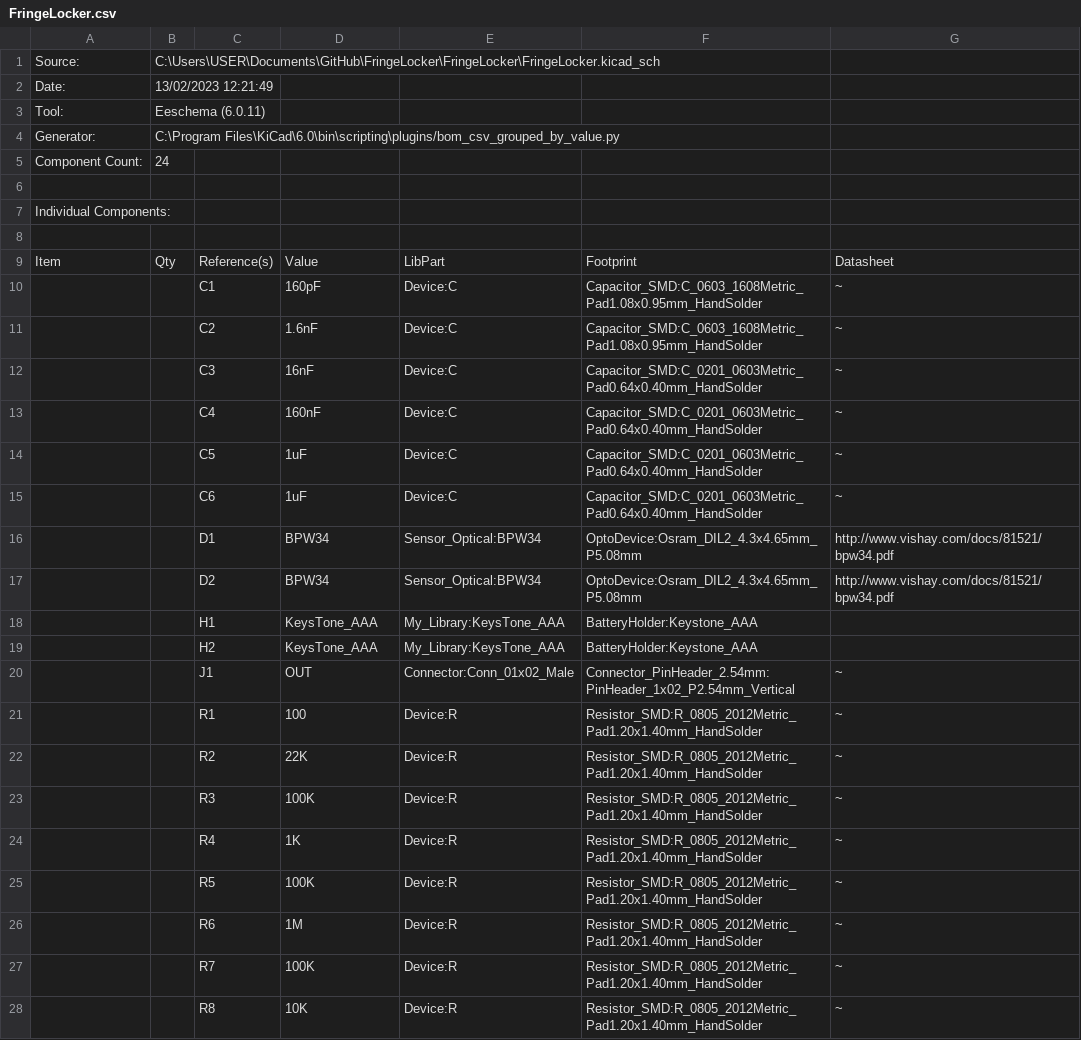
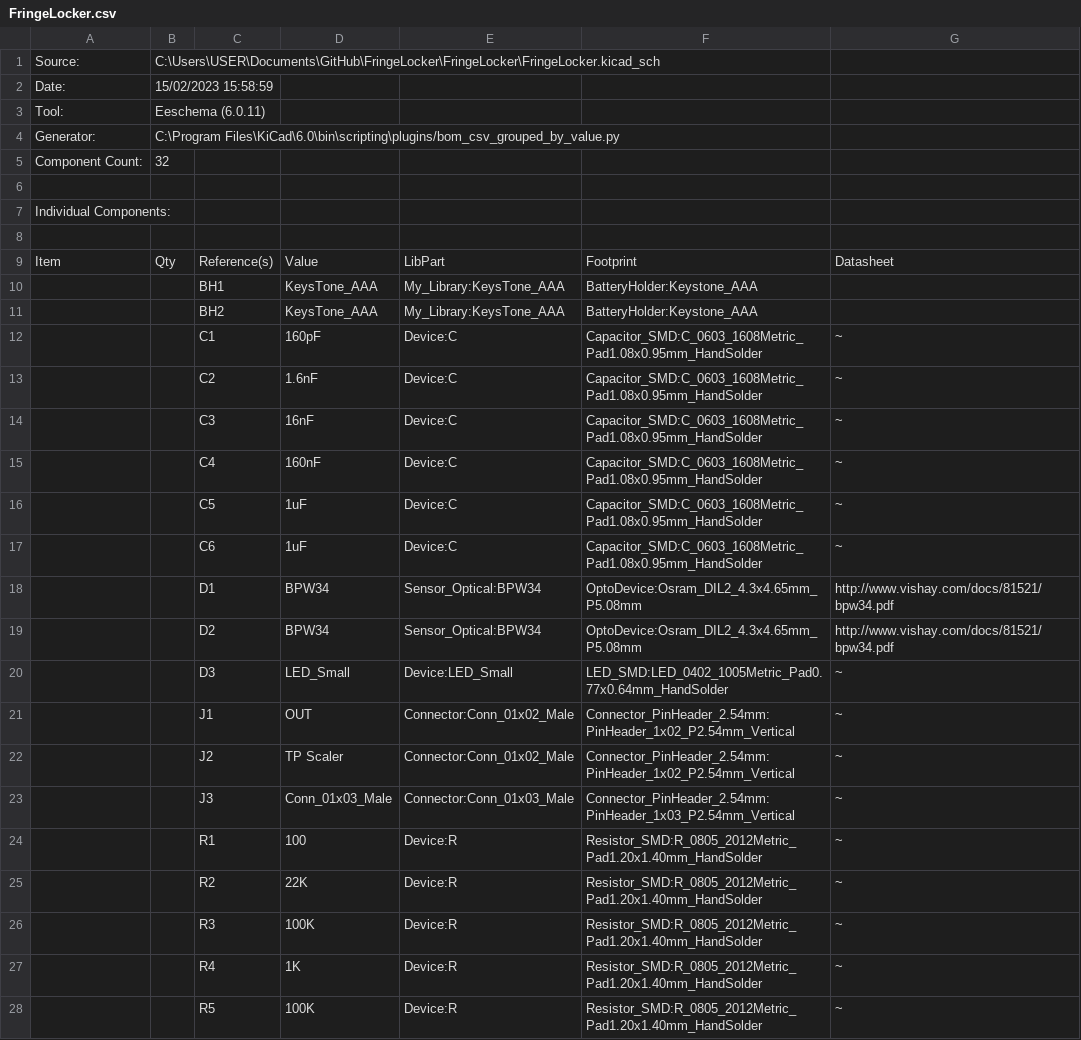
Before and after one commit to Loic74650/FringeLocker, a CSV file: FringeLocker/FringeLocker.csv, drawn as a sheet; only a part is shown; the shorter side is filled out with more unchanged rows; removed rows and columns are numbered as before the commit, all else as after; the diff covers the shown part only; the diff names each change by its address in the sheet, - before the commit and + after, or states it on an @@ line.

```diff
--- a/FringeLocker/FringeLocker.csv
+++ b/FringeLocker/FringeLocker.csv
-B2: 13/02/2023 12:21:49
+B2: 15/02/2023 15:58:59
-B5: 24
+B5: 32
+row 10:  |  | BH1 | KeysTone_AAA | My_Library:KeysTone_AAA | BatteryHolder:Keystone_AAA
+row 11:  |  | BH2 | KeysTone_AAA | My_Library:KeysTone_AAA | BatteryHolder:Keystone_AAA
-F14:F17: Capacitor_SMD:C_0201_0603Metric_Pad0.64x0.40mm_HandSolder
+F14:F17: Capacitor_SMD:C_0603_1608Metric_Pad1.08x0.95mm_HandSolder
-row 18:  |  | H1 | KeysTone_AAA | My_Library:KeysTone_AAA | BatteryHolder:Keystone_AAA
-row 19:  |  | H2 | KeysTone_AAA | My_Library:KeysTone_AAA | BatteryHolder:Keystone_AAA
+row 20:  |  | D3 | LED_Small | Device:LED_Small | LED_SMD:LED_0402_1005Metric_Pad0.77x0.64mm_HandSolder | ~
+row 22:  |  | J2 | TP Scaler | Connector:Conn_01x02_Male | Connector_PinHeader_2.54mm:PinHeader_1x02_P2.54mm_Vertical | ~
+row 23:  |  | J3 | Conn_01x03_Male | Connector:Conn_01x03_Male | Connector_PinHeader_2.54mm:PinHeader_1x03_P2.54mm_Vertical | ~
```
Also changed, not shown: 13 added rows, 1 removed row, 7 edited cells and row numbers in column A elsewhere in this file, 20 other files.
